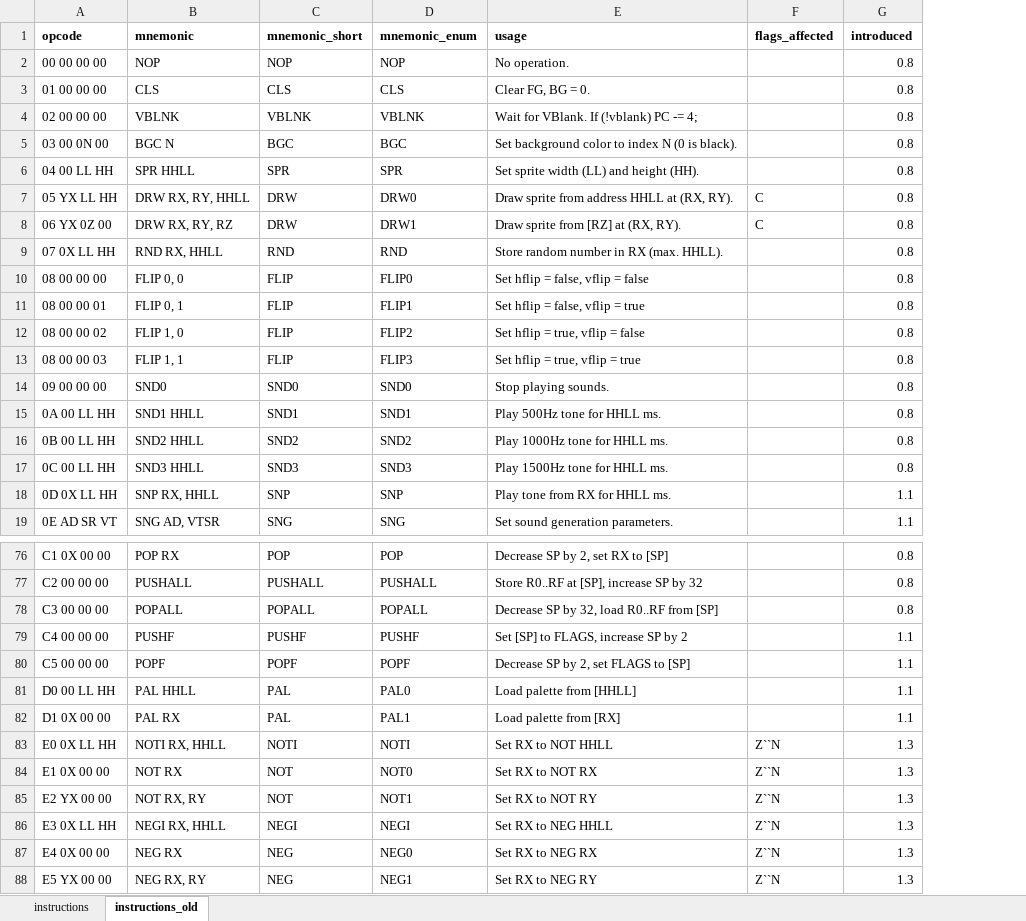
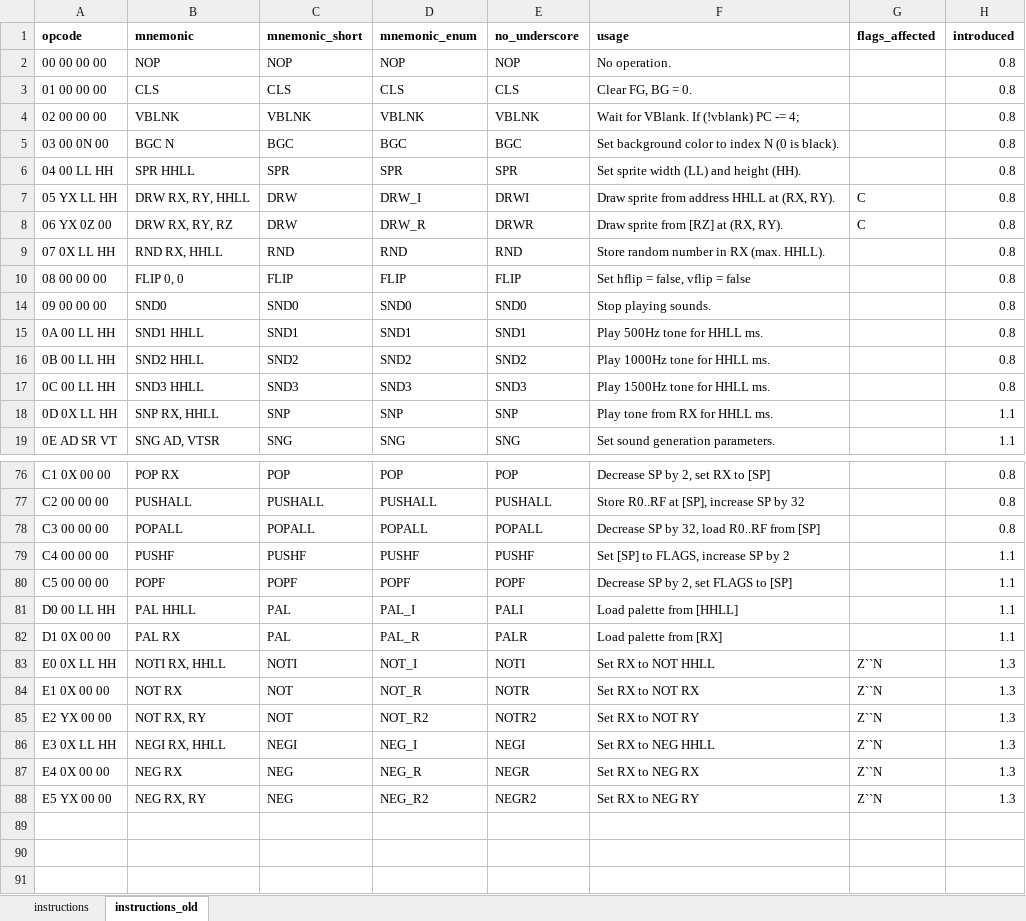
Before and after one commit to scottwillmoore/chip16, an Excel workbook: instructions.xlsx, sheet instructions_old, drawn as a sheet; only a part is shown, gaps mark what is left out; values as stored, in another font and other column widths than the file's, no borders; conditional formats not drawn; removed rows and columns are numbered as before the commit, all else as after; the diff covers the shown part only; the diff names each change by its address in the sheet, - before the commit and + after, or states it on an @@ line.

Commit message:
refractor instruction parsing and implement disassembly

```diff
--- a/instructions.xlsx (sheet instructions_old)
+++ b/instructions.xlsx (sheet instructions_old)
+column E (no_underscore), rows 2-19: NOP | CLS | VBLNK | BGC | SPR | DRWI | DRWR | RND | FLIP | SND0 | SND1 | SND2 | SND3 | SNP | SNG; rows 76-88: POP | PUSHALL | POPALL | PUSHF | POPF | PALI | PALR | NOTI | NOTR | NOTR2 | NEGI | NEGR | NEGR2
-D7 (mnemonic_enum): DRW0
+D7 (mnemonic_enum): DRW_I
-D8 (mnemonic_enum): DRW1
+D8 (mnemonic_enum): DRW_R
-D10 (mnemonic_enum): FLIP0
+D10 (mnemonic_enum): FLIP
-row 11: 08 00 00 01 | FLIP 0, 1 | FLIP | FLIP1 | Set hflip = false, vflip = true |  | 0.8
-row 12: 08 00 00 02 | FLIP 1, 0 | FLIP | FLIP2 | Set hflip = true, vflip = false |  | 0.8
-row 13: 08 00 00 03 | FLIP 1, 1 | FLIP | FLIP3 | Set hflip = true, vflip = true |  | 0.8
-D81 (mnemonic_enum): PAL0
+D81 (mnemonic_enum): PAL_I
-D82 (mnemonic_enum): PAL1
+D82 (mnemonic_enum): PAL_R
-D83 (mnemonic_enum): NOTI
+D83 (mnemonic_enum): NOT_I
-D84 (mnemonic_enum): NOT0
+D84 (mnemonic_enum): NOT_R
-D85 (mnemonic_enum): NOT1
+D85 (mnemonic_enum): NOT_R2
-D86 (mnemonic_enum): NEGI
+D86 (mnemonic_enum): NEG_I
-D87 (mnemonic_enum): NEG0
+D87 (mnemonic_enum): NEG_R
-D88 (mnemonic_enum): NEG1
+D88 (mnemonic_enum): NEG_R2
```
Also changed, not shown: 49 edited cells elsewhere in this sheet, hidden cells, 4 other files.
